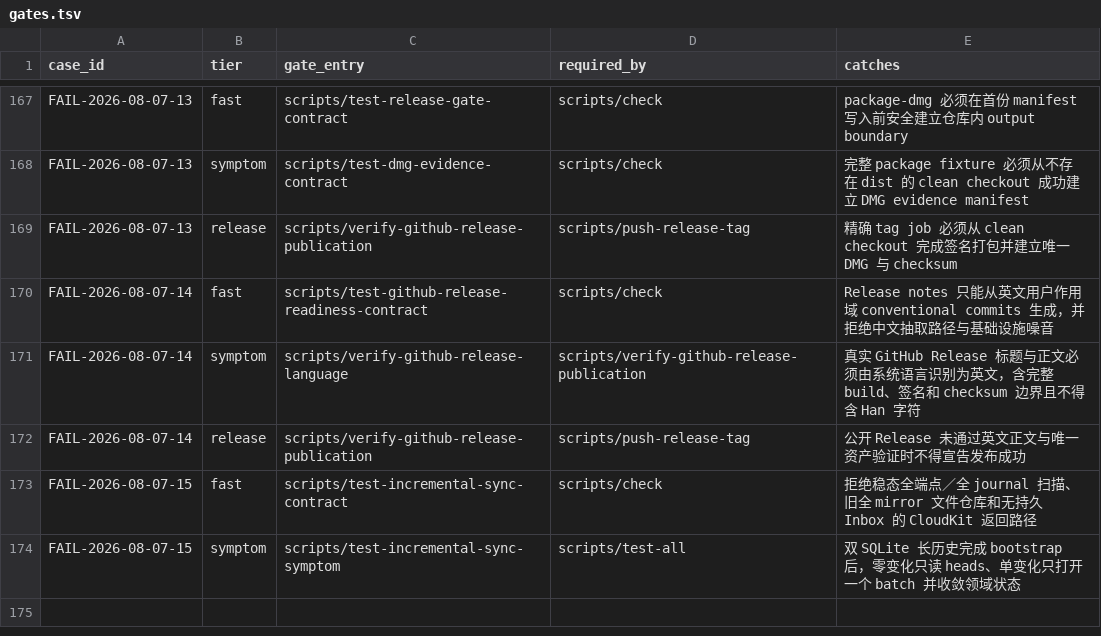
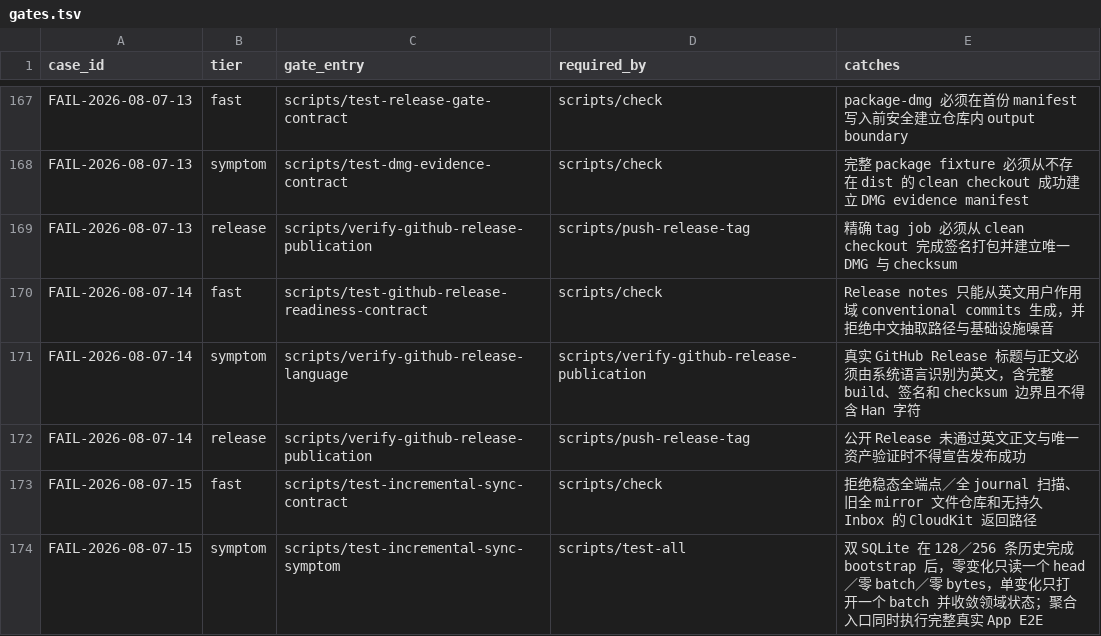
Before and after one commit to quboliu/noonmark, a TSV file: docs/engineering/failure-cases/gates.tsv, drawn as a sheet; only a part is shown, gaps mark what is left out.

Commit message:
fix(sync): harden incremental transport
Failure-Case: FAIL-2026-08-07-15

```diff
--- a/docs/engineering/failure-cases/gates.tsv
+++ b/docs/engineering/failure-cases/gates.tsv
@@ -173,2 +173,2 @@ FAIL-2026-08-07-14	release	scripts/verify-github-release-publication	scripts/pus
 FAIL-2026-08-07-15	fast	scripts/test-incremental-sync-contract	scripts/check	拒绝稳态全端点／全 journal 扫描、旧全 mirror 文件仓库和无持久 Inbox 的 CloudKit 返回路径
-FAIL-2026-08-07-15	symptom	scripts/test-incremental-sync-symptom	scripts/test-all	双 SQLite 长历史完成 bootstrap 后，零变化只读 heads、单变化只打开一个 batch 并收敛领域状态
+FAIL-2026-08-07-15	symptom	scripts/test-incremental-sync-symptom	scripts/test-all	双 SQLite 在 128／256 条历史完成 bootstrap 后，零变化只读一个 head／零 batch／零 bytes，单变化只打开一个 batch 并收敛领域状态；聚合入口同时执行完整真实 App E2E
```
Also changed, not shown: release/BUILD-LEDGER.tsv, 28 other files.
